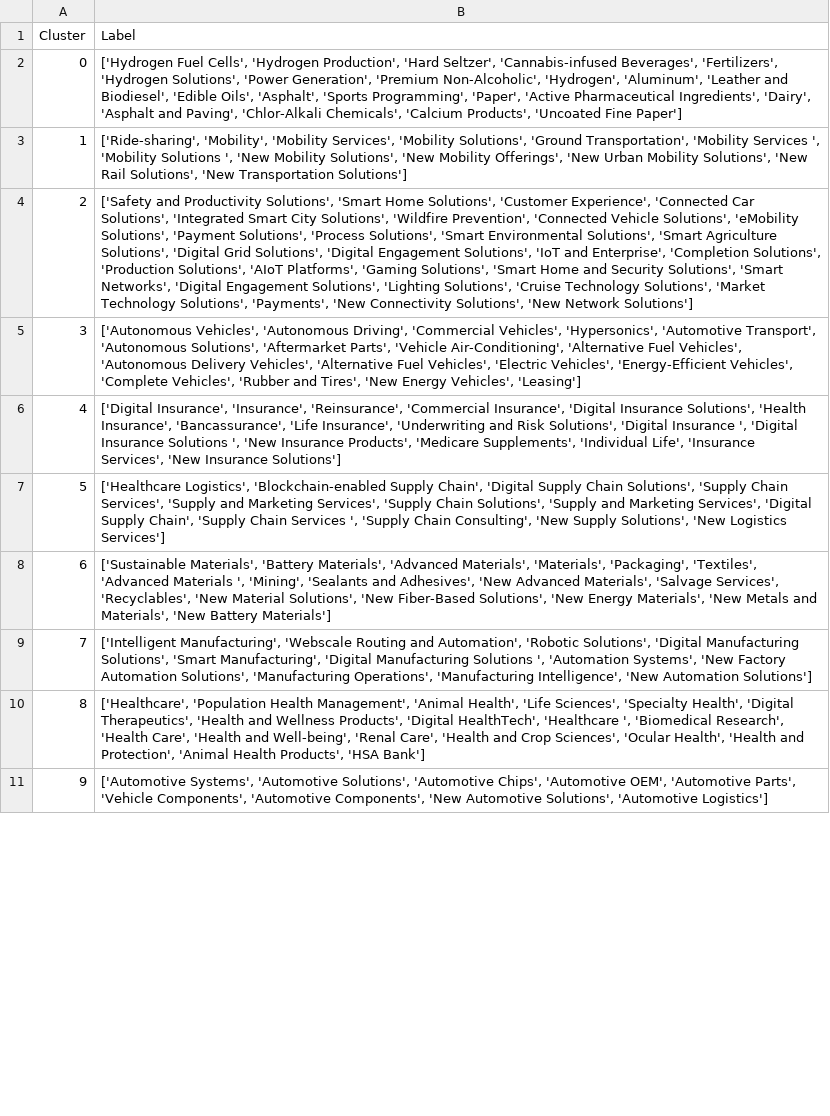
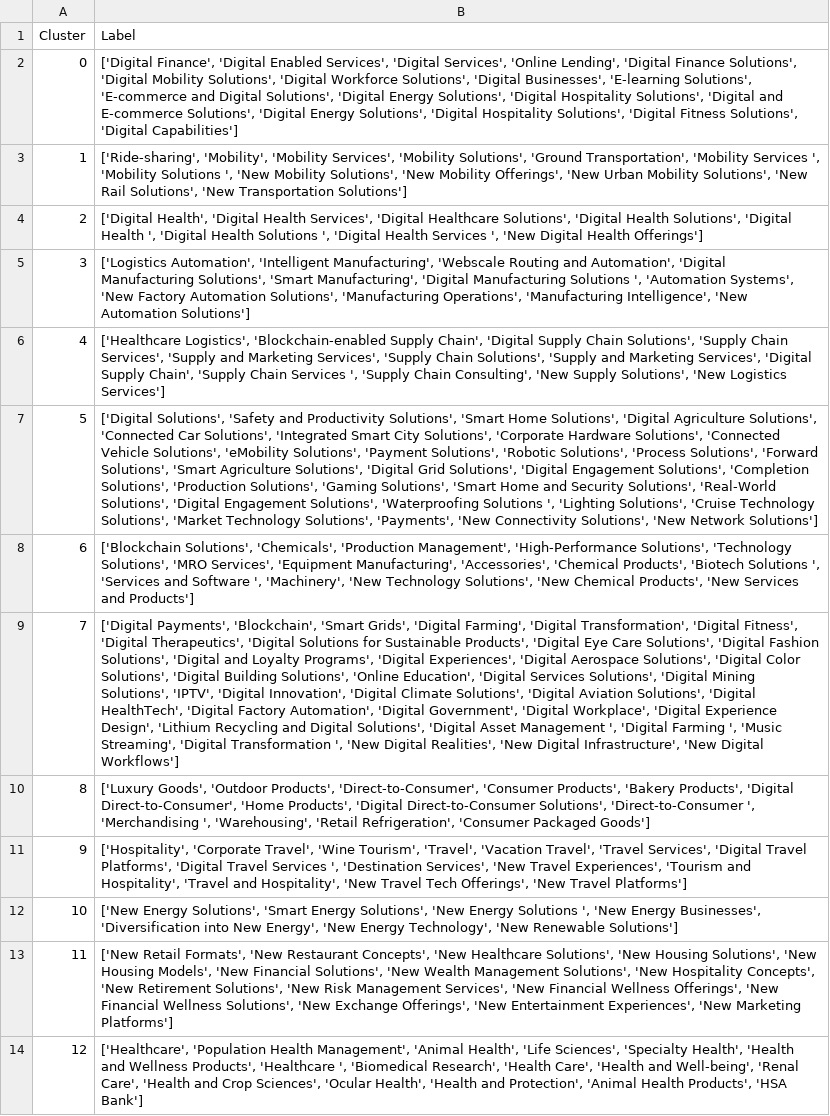
Before and after one commit to sjessies/Identificaci-n-de-Segmentos-de-Negocio, a CSV file: notebooks/final/cluster_summary_by_label.csv, drawn as a sheet; only a part is shown; the shorter side is filled out with more unchanged rows; removed rows and columns are numbered as before the commit, all else as after; the diff covers the shown part only; the diff names each change by its address in the sheet, - before the commit and + after, or states it on an @@ line.

Commit message:
Ajustes finales al código

```diff
--- a/notebooks/final/cluster_summary_by_label.csv
+++ b/notebooks/final/cluster_summary_by_label.csv
-B2 (Label): ['Hydrogen Fuel Cells', 'Hydrogen Production', 'Hard Seltzer', 'Cannabis-infused Beverages', 'Fertilizers', 'Hydrogen Solutions', 'Power Generation', 'Premium Non-Alcoholic', 'Hydrogen', 'Aluminum', 'Leather and Biodiesel', 'Edible Oils', 'Asphalt', 'Sports Programming', 'Paper', 'Active Pharmaceutical Ingredients', 'Dairy', 'Asphalt and Paving', 'Chlor-Alkali Chemicals', 'Calcium Products', 'Uncoated Fine Paper']
+B2 (Label): ['Digital Finance', 'Digital Enabled Services', 'Digital Services', 'Online Lending', 'Digital Finance Solutions', 'Digital Mobility Solutions', 'Digital Workforce Solutions', 'Digital Businesses', 'E-learning Solutions', 'E-commerce and Digital Solutions', 'Digital Energy Solutions', 'Digital Hospitality Solutions', 'Digital and E-commerce Solutions', 'Digital Energy Solutions', 'Digital Hospitality Solutions', 'Digital Fitness Solutions', 'Digital Capabilities']
-B4 (Label): ['Safety and Productivity Solutions', 'Smart Home Solutions', 'Customer Experience', 'Connected Car Solutions', 'Integrated Smart City Solutions', 'Wildfire Prevention', 'Connected Vehicle Solutions', 'eMobility Solutions', 'Payment Solutions', 'Process Solutions', 'Smart Environmental Solutions', 'Smart Agriculture Solutions', 'Digital Grid Solutions', 'Digital Engagement Solutions', 'IoT and Enterprise', 'Completion Solutions', 'Production Solutions', 'AIoT Platforms', 'Gaming Solutions', 'Smart Home and Security Solutions', 'Smart Networks', 'Digital Engagement Solutions', 'Lighting Solutions', 'Cruise Technology Solutions', 'Market Technology Solutions', 'Payments', 'New Connectivity Solutions', 'New Network Solutions']
+B4 (Label): ['Digital Health', 'Digital Health Services', 'Digital Healthcare Solutions', 'Digital Health Solutions', 'Digital Health ', 'Digital Health Solutions ', 'Digital Health Services ', 'New Digital Health Offerings']
-B5 (Label): ['Autonomous Vehicles', 'Autonomous Driving', 'Commercial Vehicles', 'Hypersonics', 'Automotive Transport', 'Autonomous Solutions', 'Aftermarket Parts', 'Vehicle Air-Conditioning', 'Alternative Fuel Vehicles', 'Autonomous Delivery Vehicles', 'Alternative Fuel Vehicles', 'Electric Vehicles', 'Energy-Efficient Vehicles', 'Complete Vehicles', 'Rubber and Tires', 'New Energy Vehicles', 'Leasing']
+B5 (Label): ['Logistics Automation', 'Intelligent Manufacturing', 'Webscale Routing and Automation', 'Digital Manufacturing Solutions', 'Smart Manufacturing', 'Digital Manufacturing Solutions ', 'Automation Systems', 'New Factory Automation Solutions', 'Manufacturing Operations', 'Manufacturing Intelligence', 'New Automation Solutions']
-row 6: 4 | ['Digital Insurance', 'Insurance', 'Reinsurance', 'Commercial Insurance', 'Digital Insurance Solutions', 'Health Insurance', 'Bancassurance', 'Life Insurance', 'Underwriting and Risk Solutions', 'Digital Insurance ', 'Digital Insurance Solutions ', 'New Insurance Products', 'Medicare Supplements', 'Individual Life', 'Insurance Services', 'New Insurance Solutions']
@@ column A (Cluster) renumbered between rows 6 and 91 @@
-B7 (Label): ['Sustainable Materials', 'Battery Materials', 'Advanced Materials', 'Materials', 'Packaging', 'Textiles', 'Advanced Materials ', 'Mining', 'Sealants and Adhesives', 'New Advanced Materials', 'Salvage Services', 'Recyclables', 'New Material Solutions', 'New Fiber-Based Solutions', 'New Energy Materials', 'New Metals and Materials', 'New Battery Materials']
+B7 (Label): ['Digital Solutions', 'Safety and Productivity Solutions', 'Smart Home Solutions', 'Digital Agriculture Solutions', 'Connected Car Solutions', 'Integrated Smart City Solutions', 'Corporate Hardware Solutions', 'Connected Vehicle Solutions', 'eMobility Solutions', 'Payment Solutions', 'Robotic Solutions', 'Process Solutions', 'Forward Solutions', 'Smart Agriculture Solutions', 'Digital Grid Solutions', 'Digital Engagement Solutions', 'Completion Solutions', 'Production Solutions', 'Gaming Solutions', 'Smart Home and Security Solutions', 'Real-World Solutions', 'Digital Engagement Solutions', 'Waterproofing Solutions ', 'Lighting Solutions', 'Cruise Technology Solutions', 'Market Technology Solutions', 'Payments', 'New Connectivity Solutions', 'New Network Solutions']
-B8 (Label): ['Intelligent Manufacturing', 'Webscale Routing and Automation', 'Robotic Solutions', 'Digital Manufacturing Solutions', 'Smart Manufacturing', 'Digital Manufacturing Solutions ', 'Automation Systems', 'New Factory Automation Solutions', 'Manufacturing Operations', 'Manufacturing Intelligence', 'New Automation Solutions']
+B8 (Label): ['Blockchain Solutions', 'Chemicals', 'Production Management', 'High-Performance Solutions', 'Technology Solutions', 'MRO Services', 'Equipment Manufacturing', 'Accessories', 'Chemical Products', 'Biotech Solutions ', 'Services and Software ', 'Machinery', 'New Technology Solutions', 'New Chemical Products', 'New Services and Products']
-B9 (Label): ['Healthcare', 'Population Health Management', 'Animal Health', 'Life Sciences', 'Specialty Health', 'Digital Therapeutics', 'Health and Wellness Products', 'Digital HealthTech', 'Healthcare ', 'Biomedical Research', 'Health Care', 'Health and Well-being', 'Renal Care', 'Health and Crop Sciences', 'Ocular Health', 'Health and Protection', 'Animal Health Products', 'HSA Bank']
+B9 (Label): ['Digital Payments', 'Blockchain', 'Smart Grids', 'Digital Farming', 'Digital Transformation', 'Digital Fitness', 'Digital Therapeutics', 'Digital Solutions for Sustainable Products', 'Digital Eye Care Solutions', 'Digital Fashion Solutions', 'Digital and Loyalty Programs', 'Digital Experiences', 'Digital Aerospace Solutions', 'Digital Color Solutions', 'Digital Building Solutions', 'Online Education', 'Digital Services Solutions', 'Digital Mining Solutions', 'IPTV', 'Digital Innovation', 'Digital Climate Solutions', 'Digital Aviation Solutions', 'Digital HealthTech', 'Digital Factory Automation', 'Digital Government', 'Digital Workplace', 'Digital Experience Design', 'Lithium Recycling and Digital Solutions', 'Digital Asset Management ', 'Digital Farming ', 'Music Streaming', 'Digital Transformation ', 'New Digital Realities', 'New Digital Infrastructure', 'New Digital Workflows']
+row 10: 8 | ['Luxury Goods', 'Outdoor Products', 'Direct-to-Consumer', 'Consumer Products', 'Bakery Products', 'Digital Direct-to-Consumer', 'Home Products', 'Digital Direct-to-Consumer Solutions', 'Direct-to-Consumer ', 'Merchandising ', 'Warehousing', 'Retail Refrigeration', 'Consumer Packaged Goods']
@@ row 18 moved to row 11: 9 @@
+row 12: 10 | ['New Energy Solutions', 'Smart Energy Solutions', 'New Energy Solutions ', 'New Energy Businesses', 'Diversification into New Energy', 'New Energy Technology', 'New Renewable Solutions']
+row 13: 11 | ['New Retail Formats', 'New Restaurant Concepts', 'New Healthcare Solutions', 'New Housing Solutions', 'New Housing Models', 'New Financial Solutions', 'New Wealth Management Solutions', 'New Hospitality Concepts', 'New Retirement Solutions', 'New Risk Management Services', 'New Financial Wellness Offerings', 'New Financial Wellness Solutions', 'New Exchange Offerings', 'New Entertainment Experiences', 'New Marketing Platforms']
+row 14: 12 | ['Healthcare', 'Population Health Management', 'Animal Health', 'Life Sciences', 'Specialty Health', 'Health and Wellness Products', 'Healthcare ', 'Biomedical Research', 'Health Care', 'Health and Well-being', 'Renal Care', 'Health and Crop Sciences', 'Ocular Health', 'Health and Protection', 'Animal Health Products', 'HSA Bank']
```
Also changed, not shown: 29 added rows, 34 removed rows, 5 moved rows and 38 edited cells elsewhere in this file, notebooks/final/cluster_summary.csv, 5 other files.
